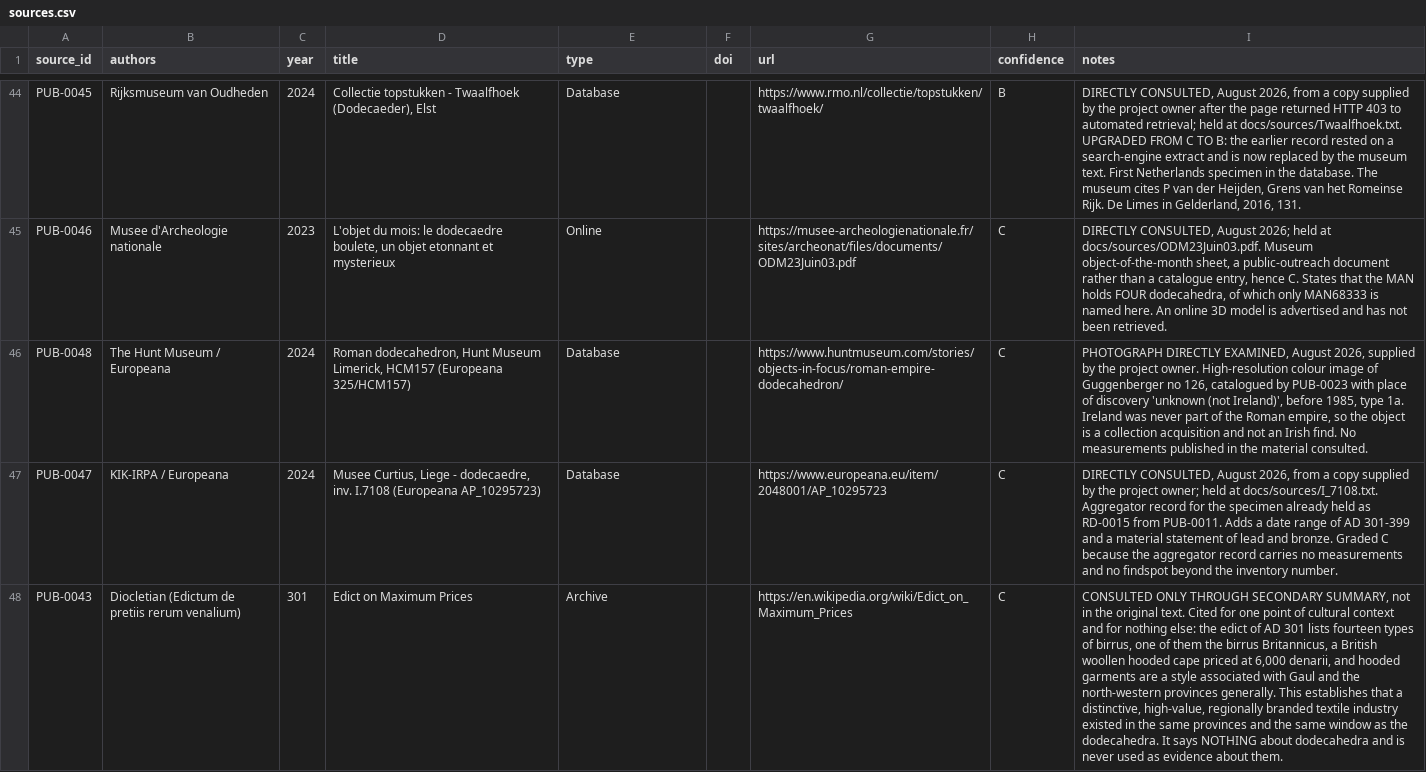
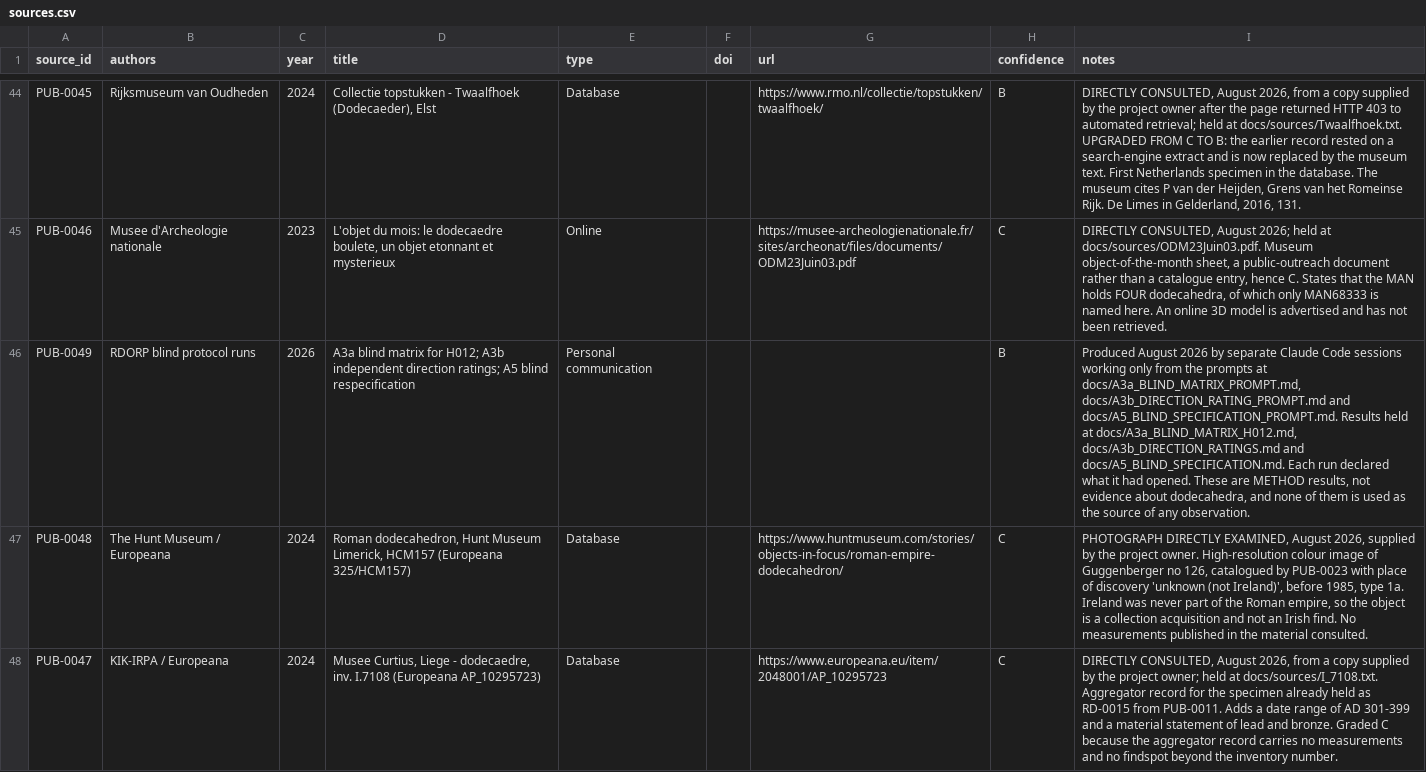
Before and after one commit to pcserna/dodecahedron, a CSV file: exports/csv/sources.csv, drawn as a sheet; only a part is shown, gaps mark what is left out; the shorter side is filled out with more unchanged rows; the diff names each change by its address in the sheet, - before the commit and + after, or states it on an @@ line.

```diff
--- a/exports/csv/sources.csv
+++ b/exports/csv/sources.csv
+row 46: PUB-0049 | RDORP blind protocol runs | 2026 | A3a blind matrix for H012; A3b independent direction ratings; A5 blind respecification | Personal communication |  |  | B | Produced August 2026 by separate Claude Code sessions working only from the prompts at docs/A3a_BLIND_MATRIX_PROMPT.md, docs/A3b_DIRECTION_RATING_PROMPT.md and docs/A5_BLIND_SPECIFICATION_PROMPT.md. Results held at docs/A3a_BLIND_MATRIX_H012.md, docs/A3b_DIRECTION_RATINGS.md and docs/A5_BLIND_SPECIFICATION.md. Each run declared what it had opened. These are METHOD results, not evidence about dodecahedra, and none of them is used as the source of any observation.
```
Also changed, not shown: 10 other files.
